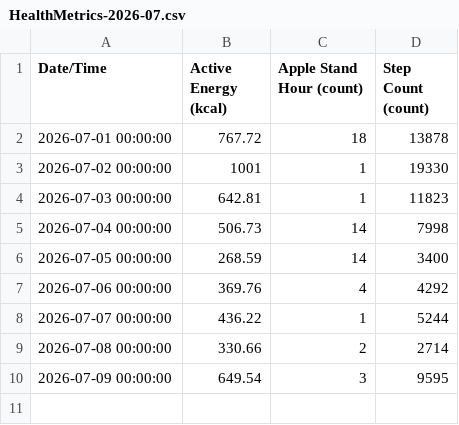
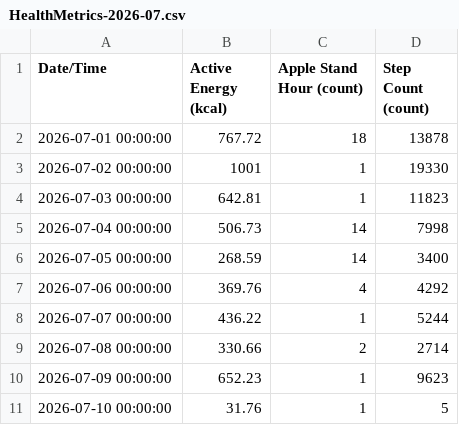
Before and after one commit to whittw1/exercise-dashboard, a CSV file: data/HealthMetrics-2026-07.csv, drawn as a sheet.

Commit message:
Update health data 2026-07-10

```diff
--- a/data/HealthMetrics-2026-07.csv
+++ b/data/HealthMetrics-2026-07.csv
@@ -9,2 +9,3 @@ Date/Time,Active Energy (kcal),Apple Stand Hour (count),Step Count (count)
 2026-07-08 00:00:00,330.66,2,2714
-2026-07-09 00:00:00,649.54,3,9595
+2026-07-09 00:00:00,652.23,1,9623
+2026-07-10 00:00:00,31.76,1,5
```
Also changed, not shown: 1 other file.
